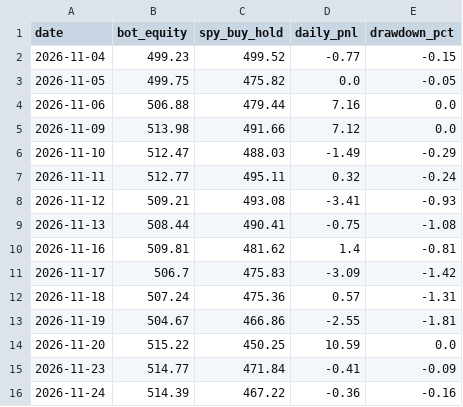
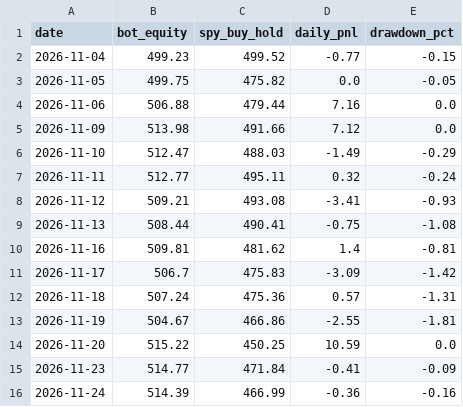
Before and after one commit to TheutzuBosu/theo-trading-bot, a CSV file: state/equity.csv, drawn as a sheet.

Commit message:
chore(state): actualizare equity.csv

```diff
--- a/state/equity.csv
+++ b/state/equity.csv
@@ -15,2 +15,2 @@ date,bot_equity,spy_buy_hold,daily_pnl,drawdown_pct
 2026-11-23,514.77,471.84,-0.41,-0.09
-2026-11-24,514.39,467.22,-0.36,-0.16
+2026-11-24,514.39,466.99,-0.36,-0.16
```
